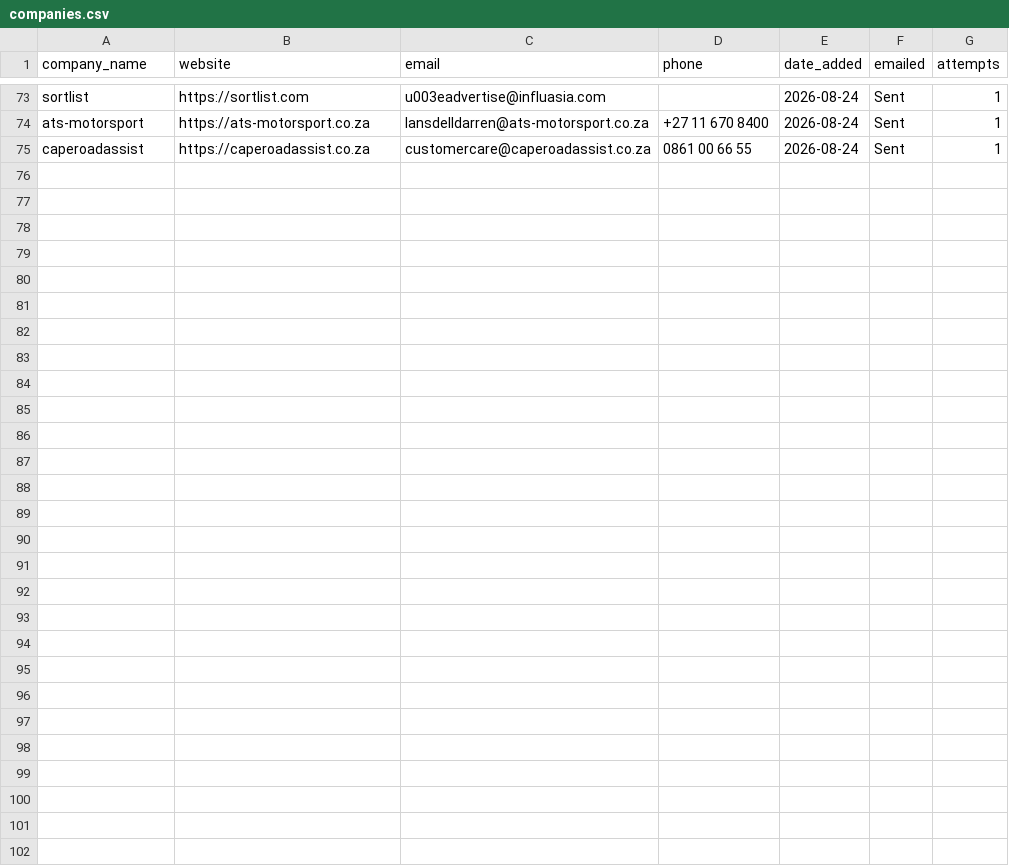
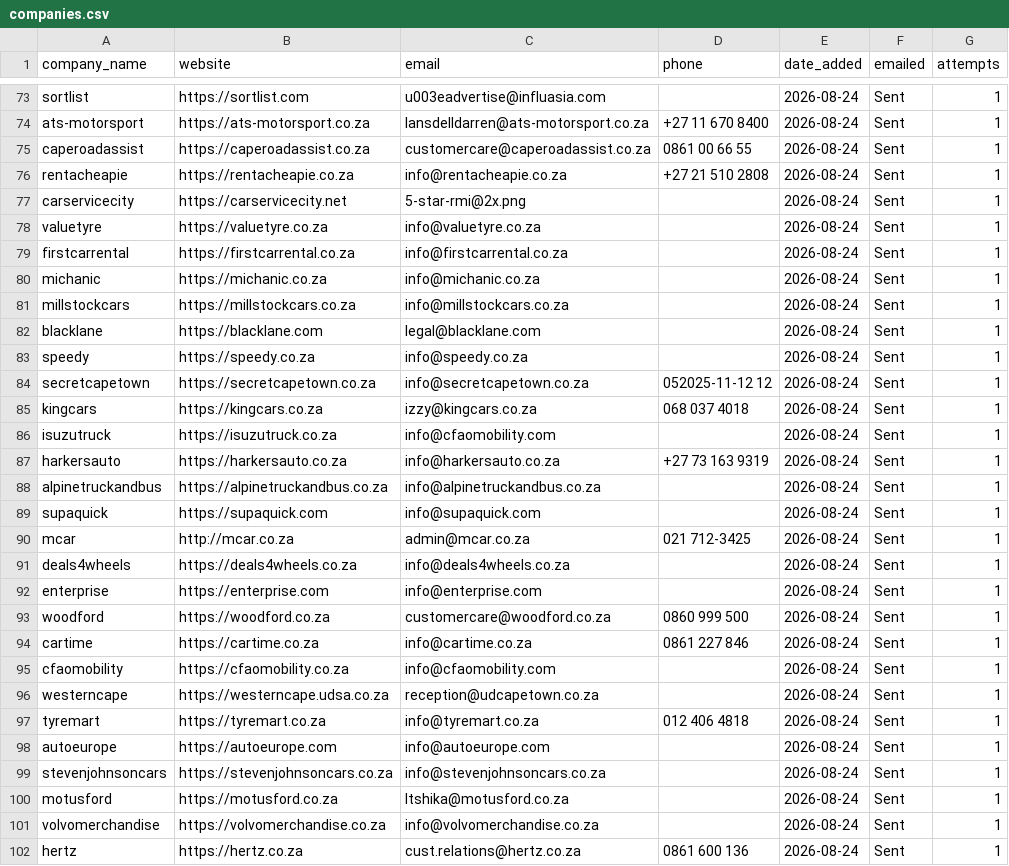
Before and after one commit to MareanaNsuku/Redbull-Outreach, a CSV file: companies.csv, drawn as a sheet; only a part is shown, gaps mark what is left out; the diff names each change by its address in the sheet, - before the commit and + after, or states it on an @@ line.

```diff
--- a/companies.csv
+++ b/companies.csv
+row 76: rentacheapie | https://rentacheapie.co.za | info@rentacheapie.co.za | +27 21 510 2808 | 2026-08-24 | Sent | 1
+row 77: carservicecity | https://carservicecity.net | 5-star-rmi@2x.png |  | 2026-08-24 | Sent | 1
+row 78: valuetyre | https://valuetyre.co.za | info@valuetyre.co.za |  | 2026-08-24 | Sent | 1
+row 79: firstcarrental | https://firstcarrental.co.za | info@firstcarrental.co.za |  | 2026-08-24 | Sent | 1
+row 80: michanic | https://michanic.co.za | info@michanic.co.za |  | 2026-08-24 | Sent | 1
+row 81: millstockcars | https://millstockcars.co.za | info@millstockcars.co.za |  | 2026-08-24 | Sent | 1
+row 82: blacklane | https://blacklane.com | legal@blacklane.com |  | 2026-08-24 | Sent | 1
+row 83: speedy | https://speedy.co.za | info@speedy.co.za |  | 2026-08-24 | Sent | 1
+row 84: secretcapetown | https://secretcapetown.co.za | info@secretcapetown.co.za | 052025-11-12 12 | 2026-08-24 | Sent | 1
+row 85: kingcars | https://kingcars.co.za | izzy@kingcars.co.za | 068 037 4018 | 2026-08-24 | Sent | 1
+row 86: isuzutruck | https://isuzutruck.co.za | info@cfaomobility.com |  | 2026-08-24 | Sent | 1
+row 87: harkersauto | https://harkersauto.co.za | info@harkersauto.co.za | +27 73 163 9319 | 2026-08-24 | Sent | 1
+row 88: alpinetruckandbus | https://alpinetruckandbus.co.za | info@alpinetruckandbus.co.za |  | 2026-08-24 | Sent | 1
+row 89: supaquick | https://supaquick.com | info@supaquick.com |  | 2026-08-24 | Sent | 1
+row 90: mcar | http://mcar.co.za | admin@mcar.co.za | 021 712-3425 | 2026-08-24 | Sent | 1
+row 91: deals4wheels | https://deals4wheels.co.za | info@deals4wheels.co.za |  | 2026-08-24 | Sent | 1
+row 92: enterprise | https://enterprise.com | info@enterprise.com |  | 2026-08-24 | Sent | 1
+row 93: woodford | https://woodford.co.za | customercare@woodford.co.za | 0860 999 500 | 2026-08-24 | Sent | 1
+row 94: cartime | https://cartime.co.za | info@cartime.co.za | 0861 227 846 | 2026-08-24 | Sent | 1
+row 95: cfaomobility | https://cfaomobility.co.za | info@cfaomobility.com |  | 2026-08-24 | Sent | 1
+row 96: westerncape | https://westerncape.udsa.co.za | reception@udcapetown.co.za |  | 2026-08-24 | Sent | 1
+row 97: tyremart | https://tyremart.co.za | info@tyremart.co.za | 012 406 4818 | 2026-08-24 | Sent | 1
+row 98: autoeurope | https://autoeurope.com | info@autoeurope.com |  | 2026-08-24 | Sent | 1
+row 99: stevenjohnsoncars | https://stevenjohnsoncars.co.za | info@stevenjohnsoncars.co.za |  | 2026-08-24 | Sent | 1
+row 100: motusford | https://motusford.co.za | ltshika@motusford.co.za |  | 2026-08-24 | Sent | 1
+row 101: volvomerchandise | https://volvomerchandise.co.za | info@volvomerchandise.co.za |  | 2026-08-24 | Sent | 1
+row 102: hertz | https://hertz.co.za | cust.relations@hertz.co.za | 0861 600 136 | 2026-08-24 | Sent | 1
```
